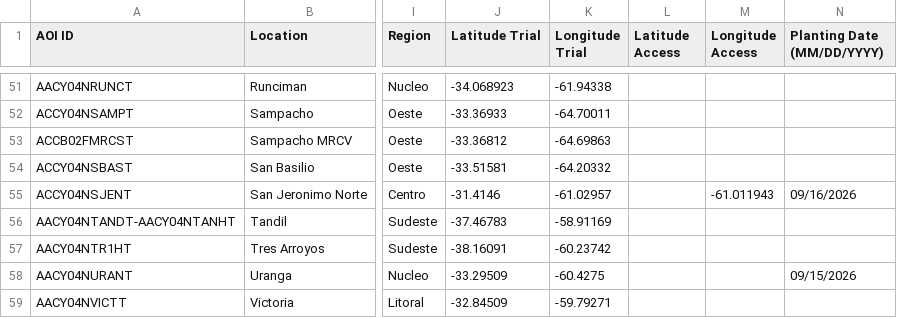
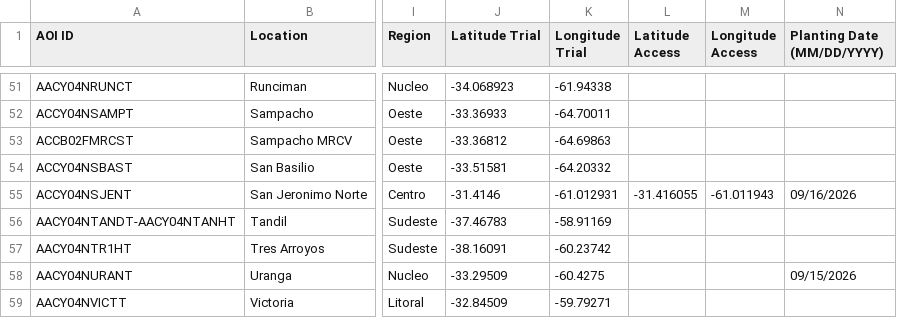
Before and after one commit to LAAR-TESTING-AR/field-trial-master-platform, a CSV file: Sitios_test.csv, drawn as a sheet; only a part is shown, gaps mark what is left out; the diff names each change by its address in the sheet, - before the commit and + after, or states it on an @@ line.

Commit message:
Actualizacion automatica de Sitios.csv desde SharePoint

```diff
--- a/Sitios_test.csv
+++ b/Sitios_test.csv
-K55 (Longitude Trial): -61.02957
+K55 (Longitude Trial): -61.012931
-L55 (Latitude Access): (empty)
+L55 (Latitude Access): -31.416055
```
